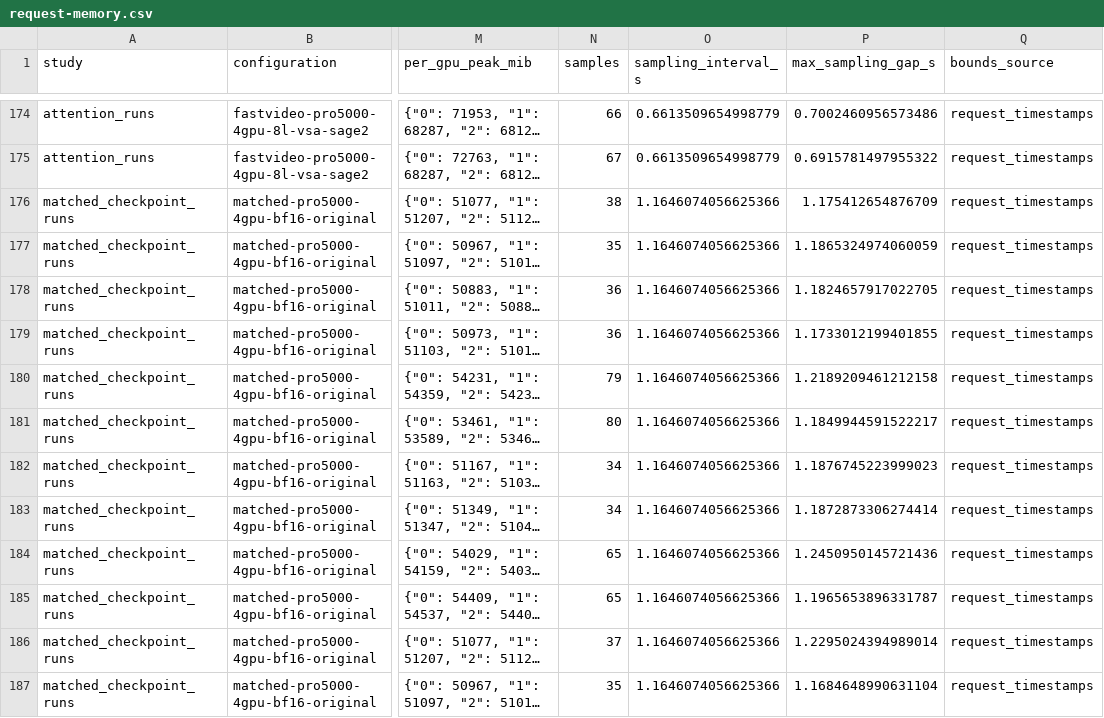
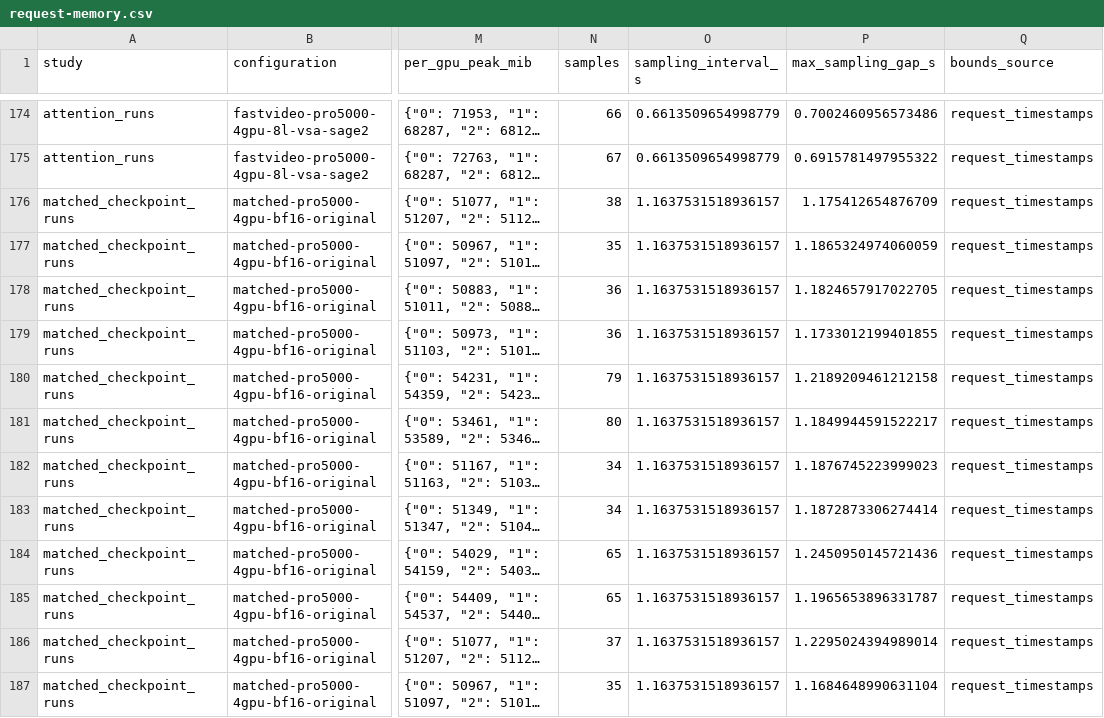
Before and after one commit to lishunyang12/fasth3-omni-evaluation-20261018, a CSV file: pro5000-4gpu/omni-local/request-memory.csv, drawn as a sheet; only a part is shown, gaps mark what is left out; long unchanged cells end in …; the diff covers the shown part only; the diff names each change by its address in the sheet, - before the commit and + after, or states it on an @@ line.

```diff
--- a/pro5000-4gpu/omni-local/request-memory.csv
+++ b/pro5000-4gpu/omni-local/request-memory.csv
-O176:O187 (sampling_interval_s): 1.1646074056625366
+O176:O187 (sampling_interval_s): 1.1637531518936157
```
Also changed, not shown: 5 added rows and 6 edited cells elsewhere in this file, pro5000-4gpu/omni-local/matched-checkpoint-comparison.csv, 5 other files.
